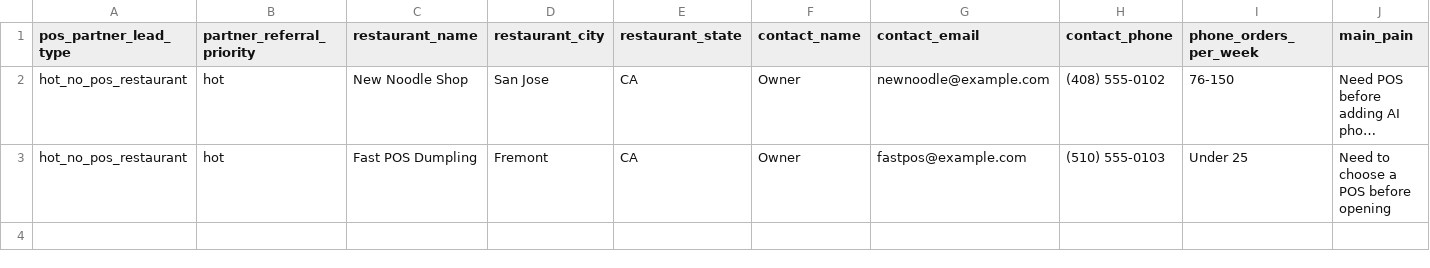
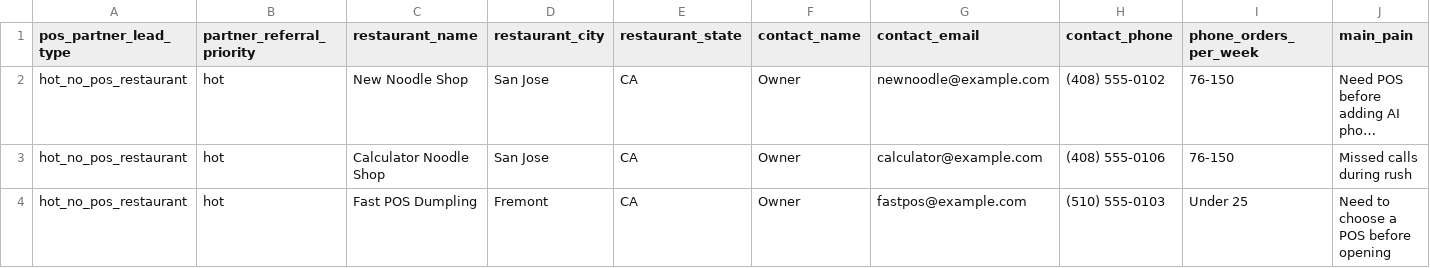
Before and after one commit to kevinliujunyang/serviio-website, a CSV file: docs/sample-pos-partner-leads.csv, drawn as a sheet; only a part is shown; long unchanged cells end in …; rows hold the shown columns only; the diff names each change by its address in the sheet, - before the commit and + after, or states it on an @@ line.

```diff
--- a/docs/sample-pos-partner-leads.csv
+++ b/docs/sample-pos-partner-leads.csv
+row 3: hot_no_pos_restaurant | hot | Calculator Noodle Shop | San Jose | CA | Owner | calculator@example.com | (408) 555-0106 | 76-150 | Missed calls during rush
```
Also changed, not shown: docs/sample-formspree-leads.csv, docs/sample-lead-page-performance.csv, 3 other files.
